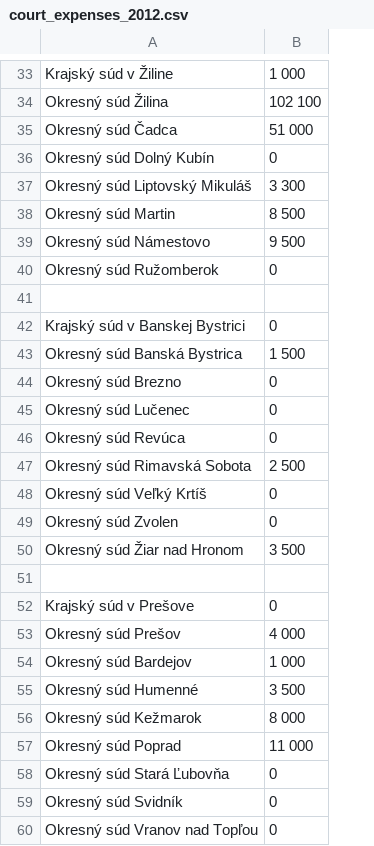
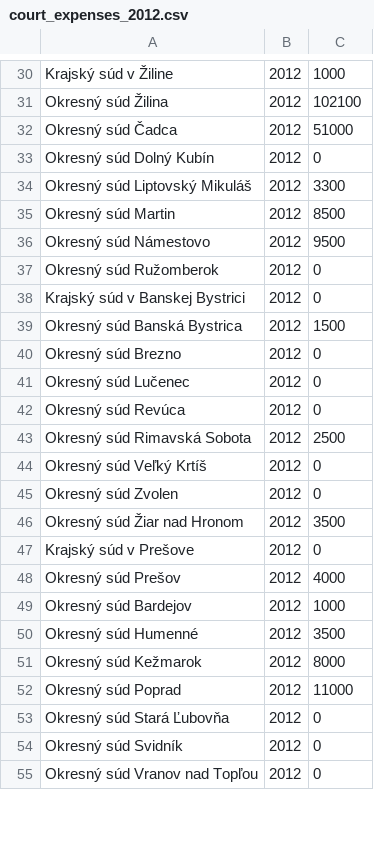
Before and after one commit to otvorenesudy/otvorenesudy, a CSV file: data/court_expenses_2012.csv, drawn as a sheet; only a part is shown, gaps mark what is left out; removed rows and columns are numbered as before the commit, all else as after; the diff covers the shown part only; the diff names each change by its address in the sheet, - before the commit and + after, or states it on an @@ line.

```diff
--- a/data/court_expenses_2012.csv
+++ b/data/court_expenses_2012.csv
+column B, rows 30-55: all 2012
-C30: 1 000
+C30: 1000
-C31: 102 100
+C31: 102100
-C32: 51 000
+C32: 51000
-C34: 3 300
+C34: 3300
-C35: 8 500
+C35: 8500
-C36: 9 500
+C36: 9500
-row 41: (empty)
-C39: 1 500
+C39: 1500
-C43: 2 500
+C43: 2500
-C46: 3 500
+C46: 3500
-row 51: (empty)
-C48: 4 000
+C48: 4000
-C49: 1 000
+C49: 1000
-C50: 3 500
+C50: 3500
-C51: 8 000
+C51: 8000
-C52: 11 000
+C52: 11000
```
Also changed, not shown: 1 added row, 5 removed rows and 23 edited cells elsewhere in this file, data/court_expenses_2010.csv, data/court_expenses_2011.csv, 3 other files.
